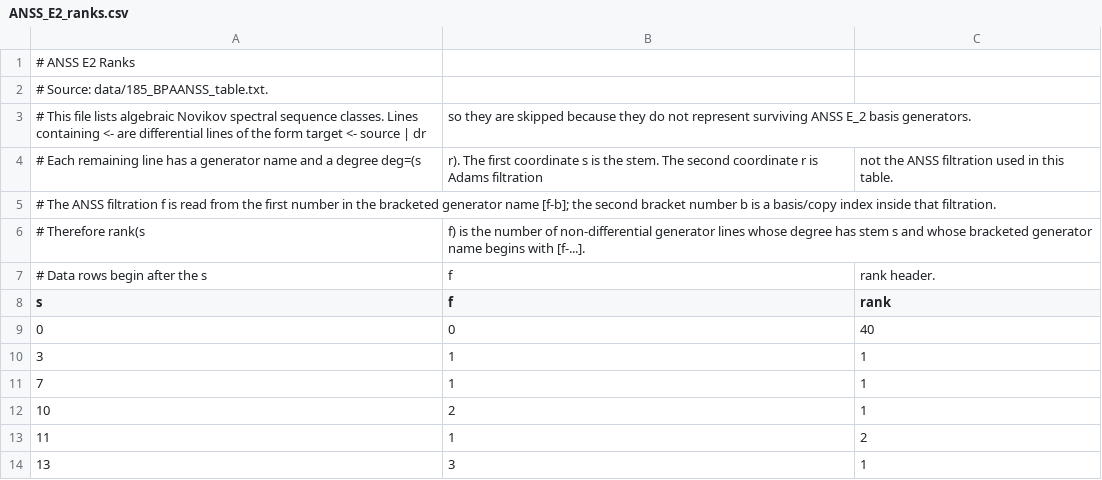
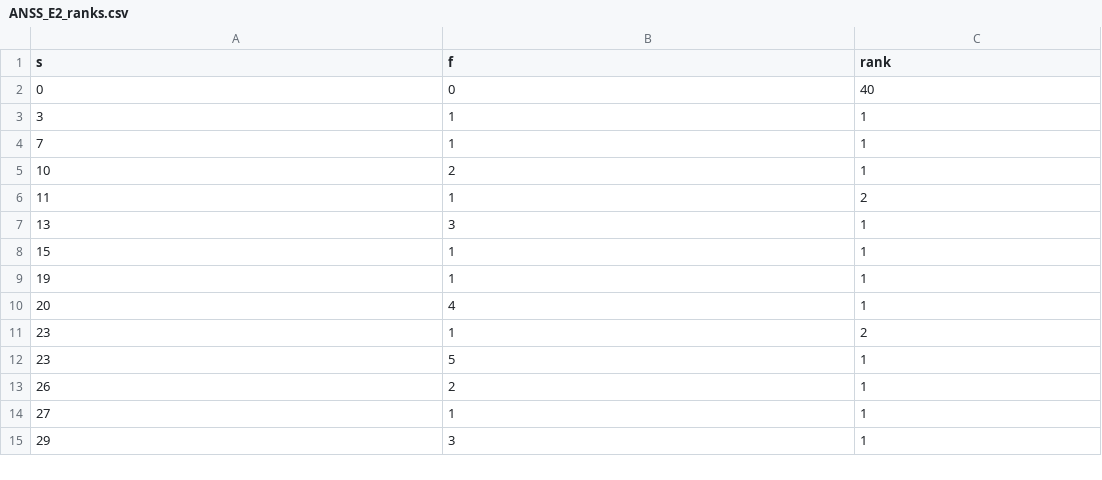
Before and after one commit to yqkewang/ANSS_data, a CSV file: Note/ANSS_E2_ranks.csv, drawn as a sheet; only a part is shown; the shorter side is filled out with more unchanged rows; the diff names each change by its address in the sheet, - before the commit and + after, or states it on an @@ line.

Commit message:
Delete markdown files, clean up all csv files to only have data and put the descriptions into separate markdown files. Generated a new multip3 file to keep information for the ranks of each groups at E2 page.

```diff
--- a/Note/ANSS_E2_ranks.csv
+++ b/Note/ANSS_E2_ranks.csv
-row 1: # ANSS E2 Ranks
-row 2: # Source: data/185_BPAANSS_table.txt.
-row 3: # This file lists algebraic Novikov spectral sequence classes. Lines containing <- are differential lines of the form target <- source | dr | so they are skipped because they do not represent surviving ANSS E_2 basis generators.
-row 4: # Each remaining line has a generator name and a degree deg=(s | r). The first coordinate s is the stem. The second coordinate r is Adams filtration | not the ANSS filtration used in this table.
-row 5: # The ANSS filtration f is read from the first number in the bracketed generator name [f-b]; the second bracket number b is a basis/copy index inside that filtration.
-row 6: # Therefore rank(s | f) is the number of non-differential generator lines whose degree has stem s and whose bracketed generator name begins with [f-...].
-row 7: # Data rows begin after the s | f | rank header.
```
Also changed, not shown: Note/ANSS_beta2_products.csv, Note/ANSS_beta33_products.csv, 22 other files.
